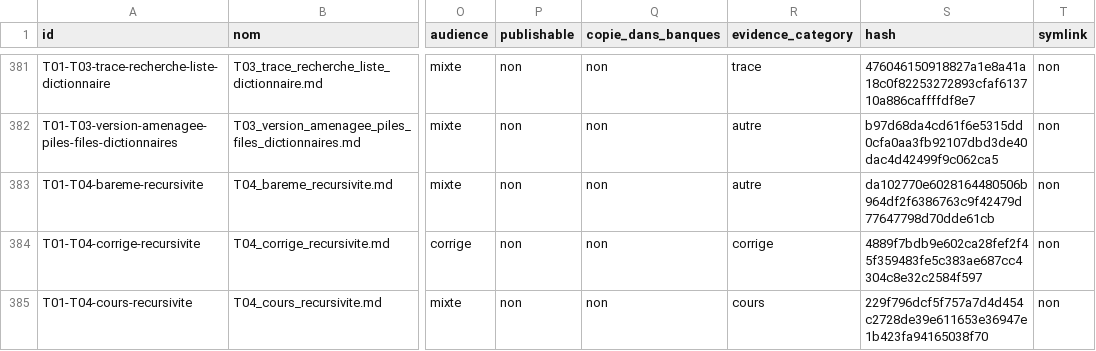
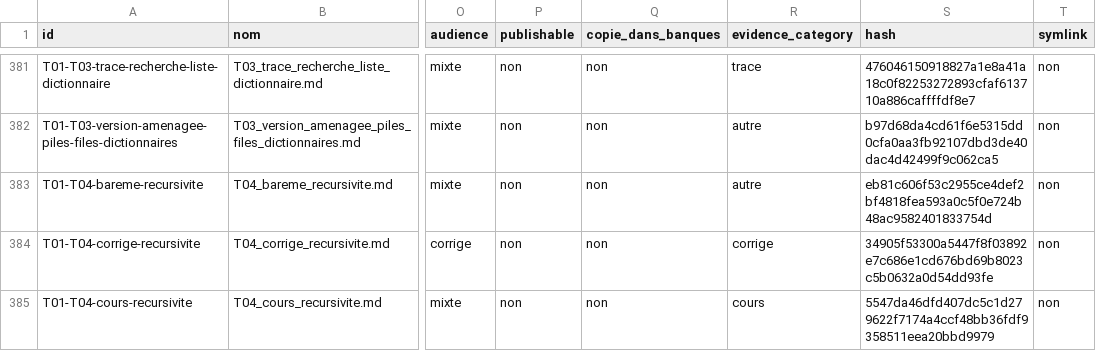
Before and after one commit to cyranoaladin/NSI, a CSV file: manifest.csv, drawn as a sheet; only a part is shown, gaps mark what is left out; the diff covers the shown part only; the diff names each change by its address in the sheet, - before the commit and + after, or states it on an @@ line.

```diff
--- a/manifest.csv
+++ b/manifest.csv
-S383 (hash): da102770e6028164480506b964df2f6386763c9f42479d77647798d70dde61cb
+S383 (hash): eb81c606f53c2955ce4def2bf4818fea593a0c5f0e724b48ac9582401833754d
-S384 (hash): 4889f7bdb9e602ca28fef2f45f359483fe5c383ae687cc4304c8e32c2584f597
+S384 (hash): 34905f53300a5447f8f03892e7c686e1cd676bd69b8023c5b0632a0d54dd93fe
-S385 (hash): 229f796dcf5f757a7d4d454c2728de39e611653e36947e1b423fa94165038f70
+S385 (hash): 5547da46dfd407dc5c1d279622f7174a4ccf48bb36fdf9358511eea20bbd9979
```
Also changed, not shown: 6 edited cells elsewhere in this file, manifest_tooling.csv, 25 other files.
